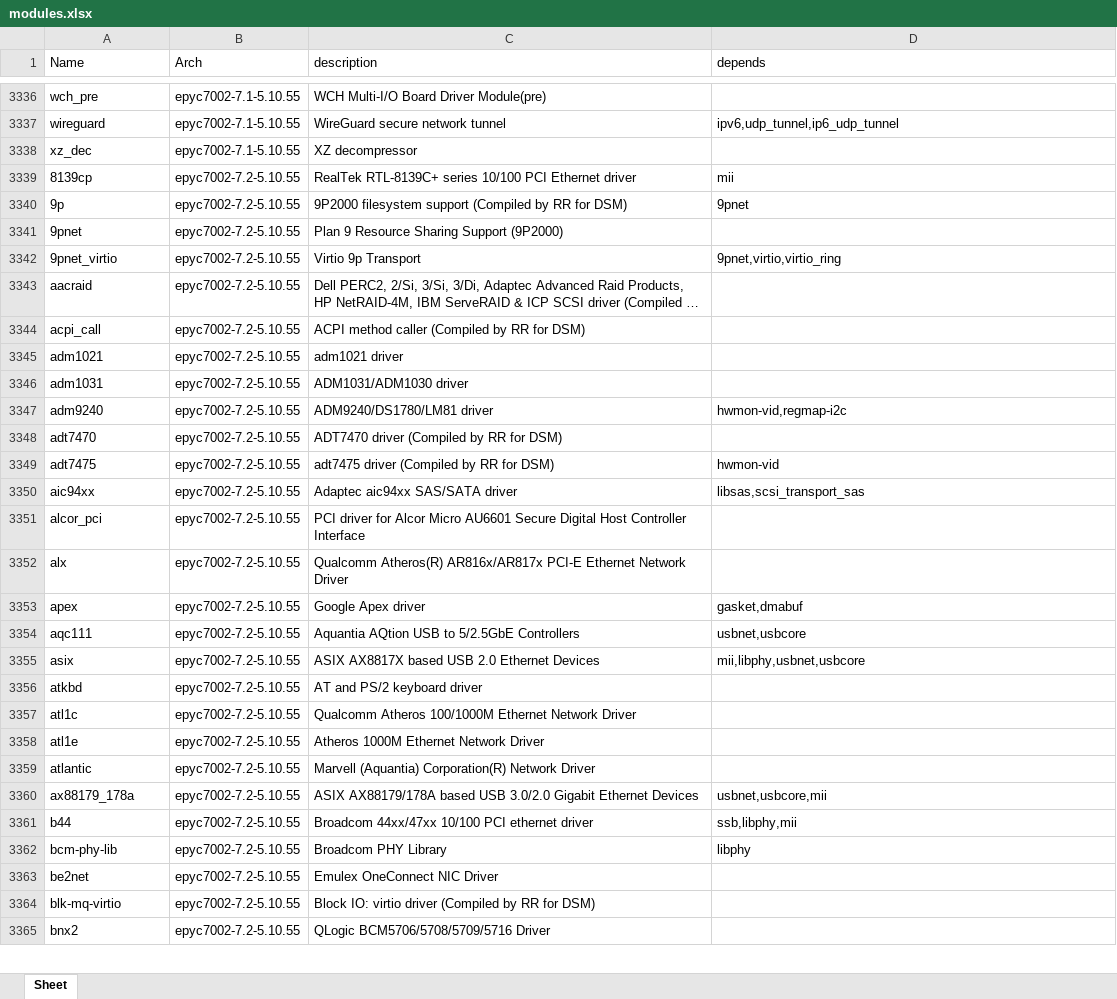
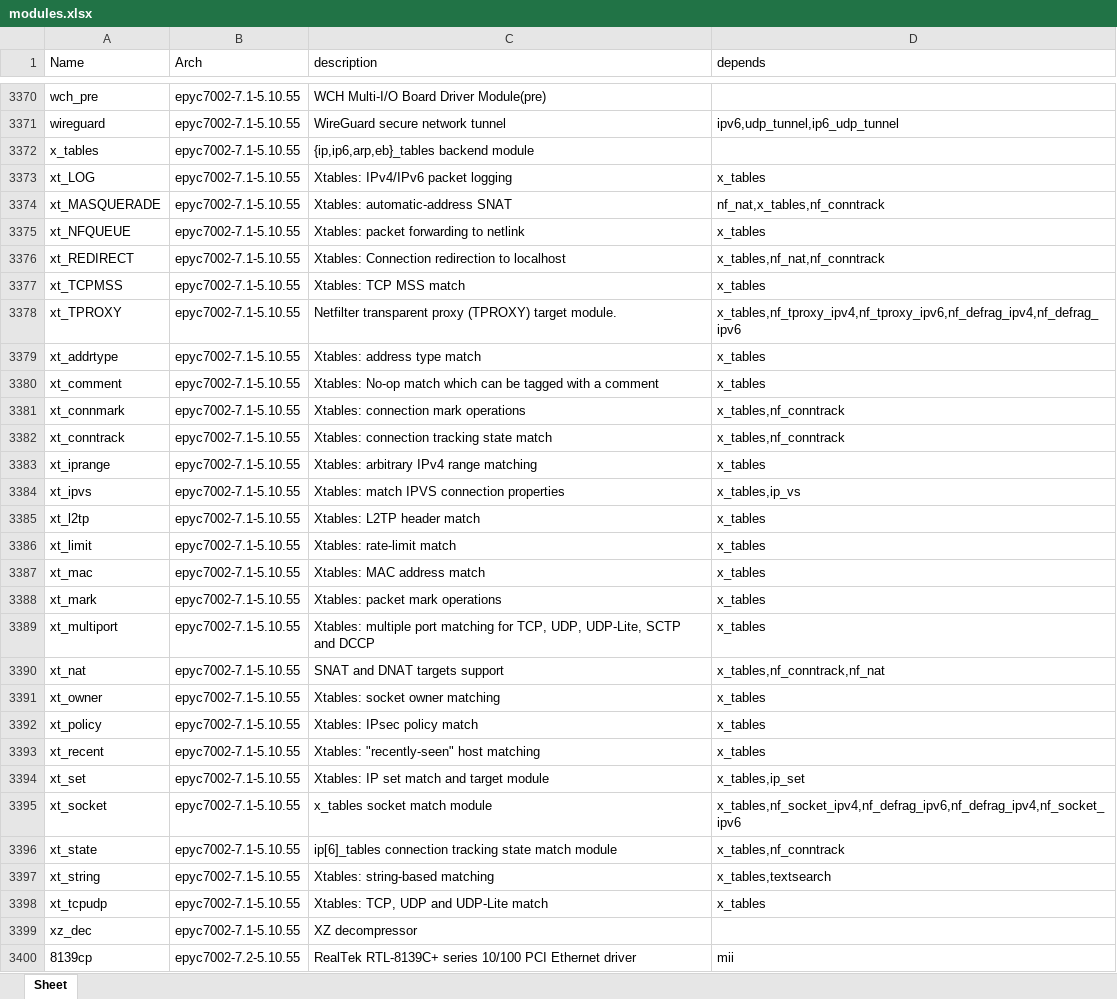
Before and after one commit to RROrg/rr, an Excel workbook: docs/modules.xlsx, sheet Sheet, drawn as a sheet; only a part is shown, gaps mark what is left out; the shorter side is filled out with more unchanged rows; long unchanged cells end in …; values as stored, in another font and other column widths than the file's, no borders; the diff covers the shown part only; the diff names each change by its address in the sheet, - before the commit and + after, or states it on an @@ line.

```diff
--- a/docs/modules.xlsx (sheet Sheet)
+++ b/docs/modules.xlsx (sheet Sheet)
+row 3372: x_tables | epyc7002-7.1-5.10.55 | {ip,ip6,arp,eb}_tables backend module
+row 3373: xt_LOG | epyc7002-7.1-5.10.55 | Xtables: IPv4/IPv6 packet logging | x_tables
+row 3374: xt_MASQUERADE | epyc7002-7.1-5.10.55 | Xtables: automatic-address SNAT | nf_nat,x_tables,nf_conntrack
+row 3375: xt_NFQUEUE | epyc7002-7.1-5.10.55 | Xtables: packet forwarding to netlink | x_tables
+row 3376: xt_REDIRECT | epyc7002-7.1-5.10.55 | Xtables: Connection redirection to localhost | x_tables,nf_nat,nf_conntrack
+row 3377: xt_TCPMSS | epyc7002-7.1-5.10.55 | Xtables: TCP MSS match | x_tables
+row 3378: xt_TPROXY | epyc7002-7.1-5.10.55 | Netfilter transparent proxy (TPROXY) target module. | x_tables,nf_tproxy_ipv4,nf_tproxy_ipv6,nf_defrag_ipv4,nf_defrag_ipv6
+row 3379: xt_addrtype | epyc7002-7.1-5.10.55 | Xtables: address type match | x_tables
+row 3380: xt_comment | epyc7002-7.1-5.10.55 | Xtables: No-op match which can be tagged with a comment | x_tables
+row 3381: xt_connmark | epyc7002-7.1-5.10.55 | Xtables: connection mark operations | x_tables,nf_conntrack
+row 3382: xt_conntrack | epyc7002-7.1-5.10.55 | Xtables: connection tracking state match | x_tables,nf_conntrack
+row 3383: xt_iprange | epyc7002-7.1-5.10.55 | Xtables: arbitrary IPv4 range matching | x_tables
+row 3384: xt_ipvs | epyc7002-7.1-5.10.55 | Xtables: match IPVS connection properties | x_tables,ip_vs
+row 3385: xt_l2tp | epyc7002-7.1-5.10.55 | Xtables: L2TP header match | x_tables
+row 3386: xt_limit | epyc7002-7.1-5.10.55 | Xtables: rate-limit match | x_tables
+row 3387: xt_mac | epyc7002-7.1-5.10.55 | Xtables: MAC address match | x_tables
+row 3388: xt_mark | epyc7002-7.1-5.10.55 | Xtables: packet mark operations | x_tables
+row 3389: xt_multiport | epyc7002-7.1-5.10.55 | Xtables: multiple port matching for TCP, UDP, UDP-Lite, SCTP and DCCP | x_tables
+row 3390: xt_nat | epyc7002-7.1-5.10.55 | SNAT and DNAT targets support | x_tables,nf_conntrack,nf_nat
+row 3391: xt_owner | epyc7002-7.1-5.10.55 | Xtables: socket owner matching | x_tables
+row 3392: xt_policy | epyc7002-7.1-5.10.55 | Xtables: IPsec policy match | x_tables
+row 3393: xt_recent | epyc7002-7.1-5.10.55 | Xtables: "recently-seen" host matching | x_tables
+row 3394: xt_set | epyc7002-7.1-5.10.55 | Xtables: IP set match and target module | x_tables,ip_set
+row 3395: xt_socket | epyc7002-7.1-5.10.55 | x_tables socket match module | x_tables,nf_socket_ipv4,nf_defrag_ipv6,nf_defrag_ipv4,nf_socket_ipv6
+row 3396: xt_state | epyc7002-7.1-5.10.55 | ip[6]_tables connection tracking state match module | x_tables,nf_conntrack
+row 3397: xt_string | epyc7002-7.1-5.10.55 | Xtables: string-based matching | x_tables,textsearch
+row 3398: xt_tcpudp | epyc7002-7.1-5.10.55 | Xtables: TCP, UDP and UDP-Lite match | x_tables
```
Also changed, not shown: 95 added rows and 2 removed rows elsewhere in this sheet, docs/addons.xlsx, docs/models.xlsx, 1 other file.
